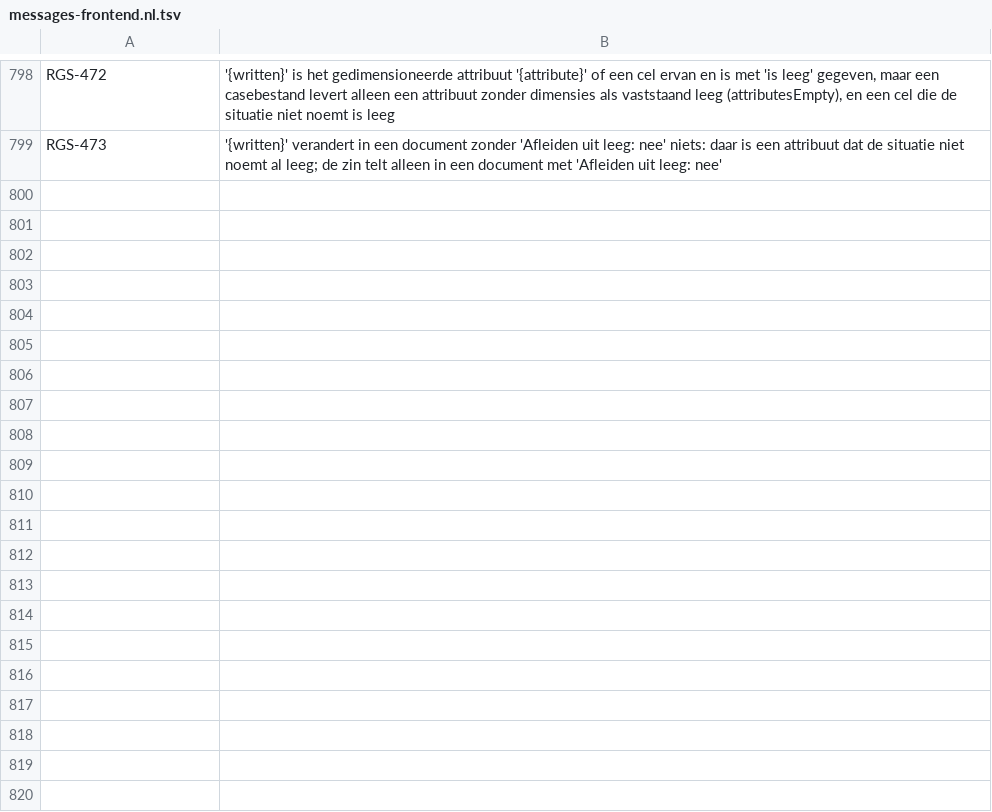
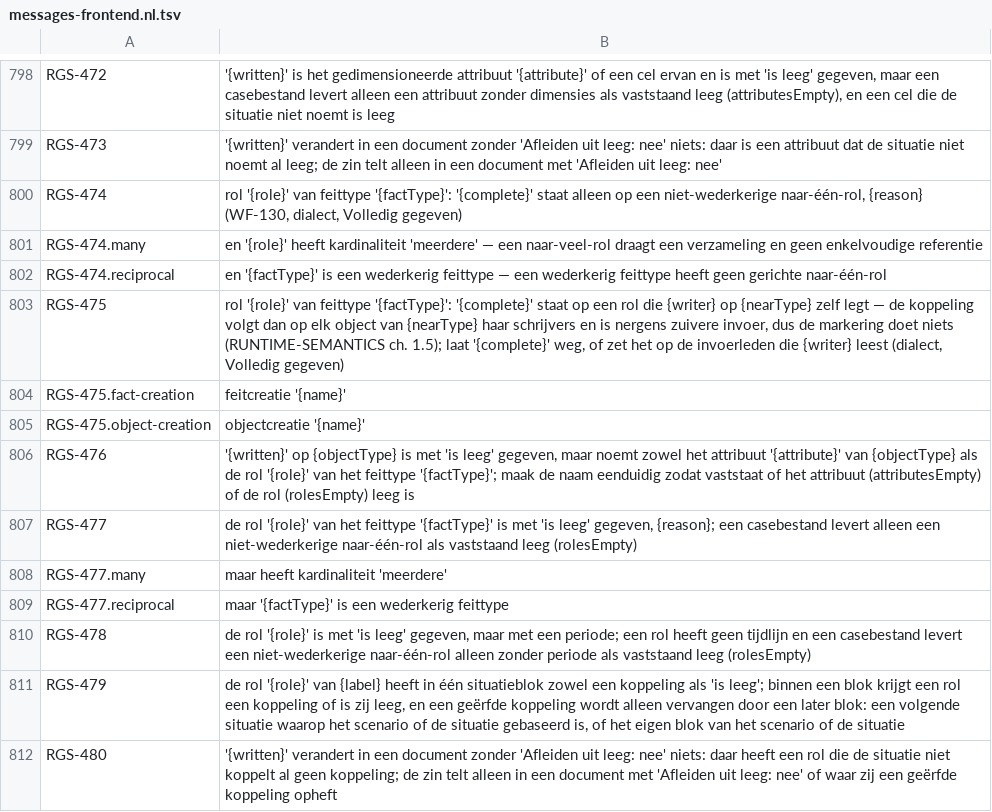
Before and after one commit to uchar-dev/uchar, a TSV file: frontends/regelspraak/src/main/resources/dev/uchar/regelspraak/message/messages-frontend.nl.tsv, drawn as a sheet; only a part is shown, gaps mark what is left out; the diff names each change by its address in the sheet, - before the commit and + after, or states it on an @@ line.

Commit message:
regelspraak: (volledig gegeven) en 'is leeg' op naar-één-rollen
Ondersteunt '(volledig gegeven)' op een naar-één-rol in een niet-
wederkerig feittype (IR-veld 'complete') en weigert de markering op
wederkerige of meervoudige rollen (RGS-474) en op rollen die door een
object- of feitcreatie gelegd worden (RGS-475).

Ondersteunt daarnaast '- de|het <rol> is leeg' in Situatie-blokken als
bronvorm voor 'rolesEmpty', met tweezijdige overerving onder 'gebaseerd
op', conflictweigering binnen hetzelfde blok (RGS-479), diagnostiek bij
botsing of niet-toegelaten rollen (RGS-476..478) en een waarschuwing in
gewone documenten wanneer geen geërfde koppeling vervalt (RGS-480).

```diff
--- a/frontends/regelspraak/src/main/resources/dev/uchar/regelspraak/message/messages-frontend.nl.tsv
+++ b/frontends/regelspraak/src/main/resources/dev/uchar/regelspraak/message/messages-frontend.nl.tsv
+row 800: RGS-474 | rol '{role}' van feittype '{factType}': '{complete}' staat alleen op een niet-wederkerige naar-één-rol, {reason} (WF-130, dialect, Volledig gegeven)
+row 801: RGS-474.many | en '{role}' heeft kardinaliteit 'meerdere' — een naar-veel-rol draagt een verzameling en geen enkelvoudige referentie
+row 802: RGS-474.reciprocal | en '{factType}' is een wederkerig feittype — een wederkerig feittype heeft geen gerichte naar-één-rol
+row 803: RGS-475 | rol '{role}' van feittype '{factType}': '{complete}' staat op een rol die {writer} op {nearType} zelf legt — de koppeling volgt dan op elk object van {nearType} haar schrijvers en is nergens zuivere invoer, dus de markering doet niets (RUNTIME-SEMANTICS ch. 1.5); laat '{complete}' weg, of zet het op de invoerleden die {writer} leest (dialect, Volledig gegeven)
+row 804: RGS-475.fact-creation | feitcreatie '{name}'
+row 805: RGS-475.object-creation | objectcreatie '{name}'
+row 806: RGS-476 | '{written}' op {objectType} is met 'is leeg' gegeven, maar noemt zowel het attribuut '{attribute}' van {objectType} als de rol '{role}' van het feittype '{factType}'; maak de naam eenduidig zodat vaststaat of het attribuut (attributesEmpty) of de rol (rolesEmpty) leeg is
+row 807: RGS-477 | de rol '{role}' van het feittype '{factType}' is met 'is leeg' gegeven, {reason}; een casebestand levert alleen een niet-wederkerige naar-één-rol als vaststaand leeg (rolesEmpty)
+row 808: RGS-477.many | maar heeft kardinaliteit 'meerdere'
+row 809: RGS-477.reciprocal | maar '{factType}' is een wederkerig feittype
+row 810: RGS-478 | de rol '{role}' is met 'is leeg' gegeven, maar met een periode; een rol heeft geen tijdlijn en een casebestand levert een niet-wederkerige naar-één-rol alleen zonder periode als vaststaand leeg (rolesEmpty)
+row 811: RGS-479 | de rol '{role}' van {label} heeft in één situatieblok zowel een koppeling als 'is leeg'; binnen een blok krijgt een rol een koppeling of is zij leeg, en een geërfde koppeling wordt alleen vervangen door een later blok: een volgende situatie waarop het scenario of de situatie gebaseerd is, of het eigen blok van het scenario of de situatie
+row 812: RGS-480 | '{written}' verandert in een document zonder 'Afleiden uit leeg: nee' niets: daar heeft een rol die de situatie niet koppelt al geen koppeling; de zin telt alleen in een document met 'Afleiden uit leeg: nee' of waar zij een geërfde koppeling opheft
```
Also changed, not shown: frontends/regelspraak/src/main/resources/dev/uchar/regelspraak/diagnostic-codes.tsv, frontends/regelspraak/src/main/resources/dev/uchar/regelspraak/message/messages-frontend.en.tsv, 15 other files.
